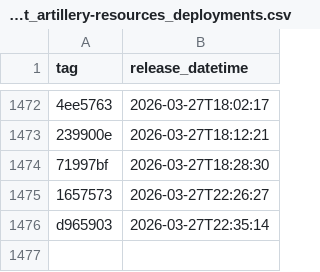
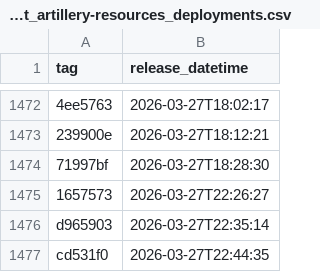
Before and after one commit to NHSDigital/electronic-prescription-service-account-resources, a CSV file: _data/dev-account_artillery-resources_deployments.csv, drawn as a sheet; only a part is shown, gaps mark what is left out; the diff names each change by its address in the sheet, - before the commit and + after, or states it on an @@ line.

```diff
--- a/_data/dev-account_artillery-resources_deployments.csv
+++ b/_data/dev-account_artillery-resources_deployments.csv
+row 1477: cd531f0 | 2026-03-27T22:44:35
```
Also changed, not shown: 1 other file.
